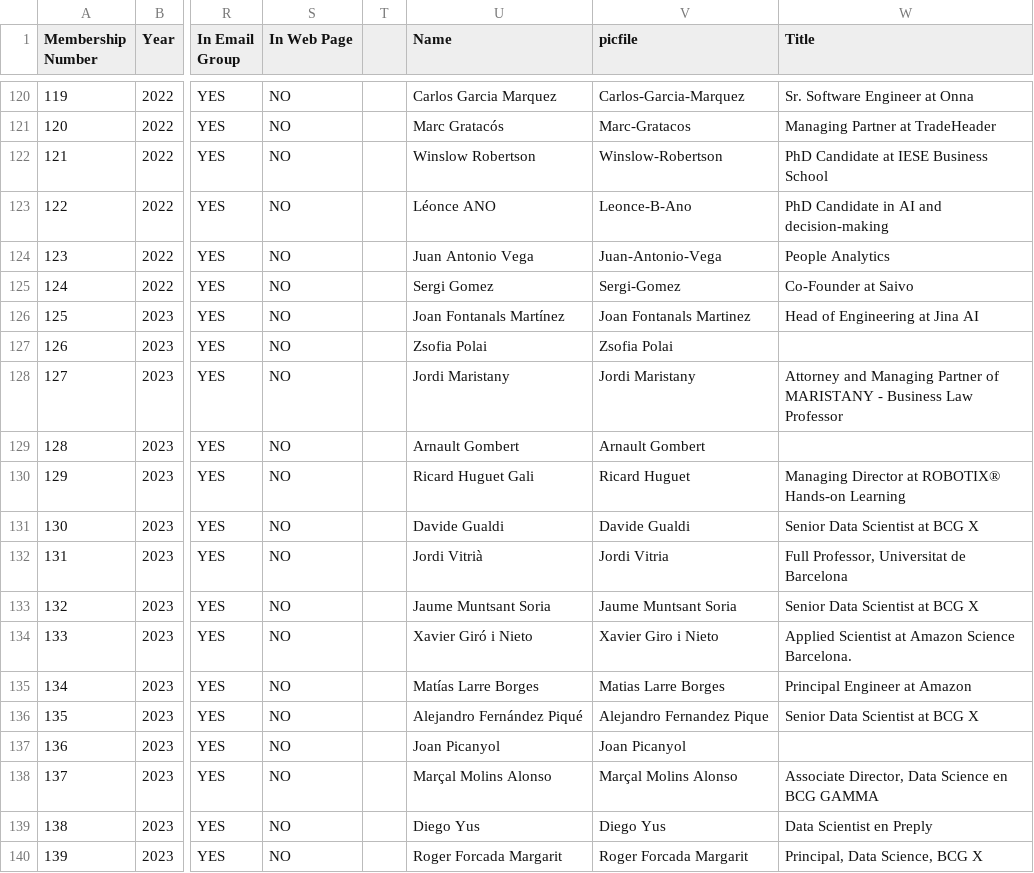
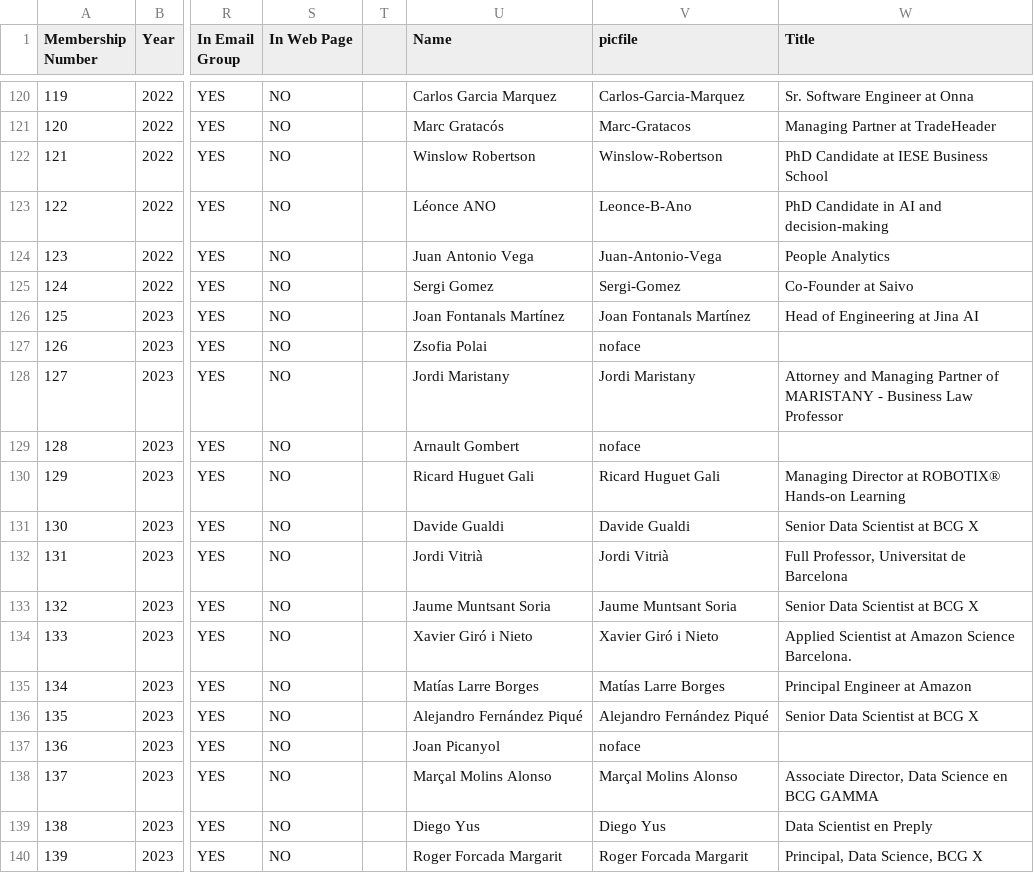
Before and after one commit to friquifund/website, a CSV file: _data/team.csv, drawn as a sheet; only a part is shown, gaps mark what is left out; the diff names each change by its address in the sheet, - before the commit and + after, or states it on an @@ line.

Commit message:
pics fix

```diff
--- a/_data/team.csv
+++ b/_data/team.csv
-V126 (picfile): Joan Fontanals Martinez
+V126 (picfile): Joan Fontanals Martínez
-V127 (picfile): Zsofia Polai
+V127 (picfile): noface
-V129 (picfile): Arnault Gombert
+V129 (picfile): noface
-V130 (picfile): Ricard Huguet
+V130 (picfile): Ricard Huguet Gali
-V132 (picfile): Jordi Vitria
+V132 (picfile): Jordi Vitrià
-V134 (picfile): Xavier Giro i Nieto
+V134 (picfile): Xavier Giró i Nieto
-V135 (picfile): Matias Larre Borges
+V135 (picfile): Matías Larre Borges
-V136 (picfile): Alejandro Fernandez Pique
+V136 (picfile): Alejandro Fernández Piqué
-V137 (picfile): Joan Picanyol
+V137 (picfile): noface
```
